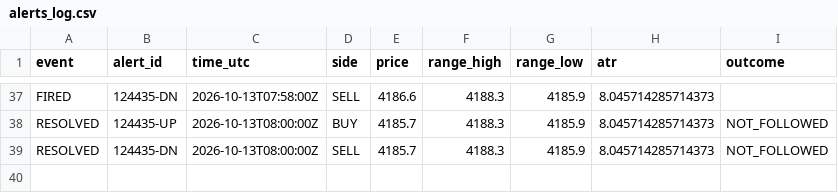
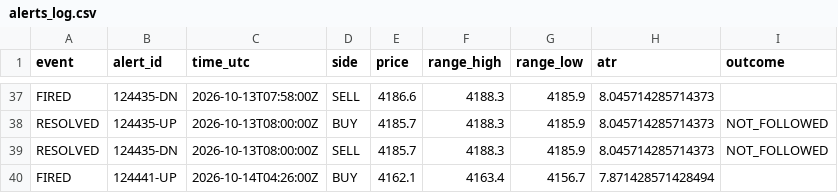
Before and after one commit to VybeEdge/paxg-orb-monitor2, a CSV file: alerts_log.csv, drawn as a sheet; only a part is shown, gaps mark what is left out.

```diff
--- a/alerts_log.csv
+++ b/alerts_log.csv
@@ -39 +39,2 @@ RESOLVED,124435-UP,2026-10-13T08:00:00Z,BUY,4185.7,4188.3,4185.9,8.0457142857143
 RESOLVED,124435-DN,2026-10-13T08:00:00Z,SELL,4185.7,4188.3,4185.9,8.045714285714373,NOT_FOLLOWED
+FIRED,124441-UP,2026-10-14T04:26:00Z,BUY,4162.1,4163.4,4156.7,7.871428571428494,
```
Also changed, not shown: 4 other files.
